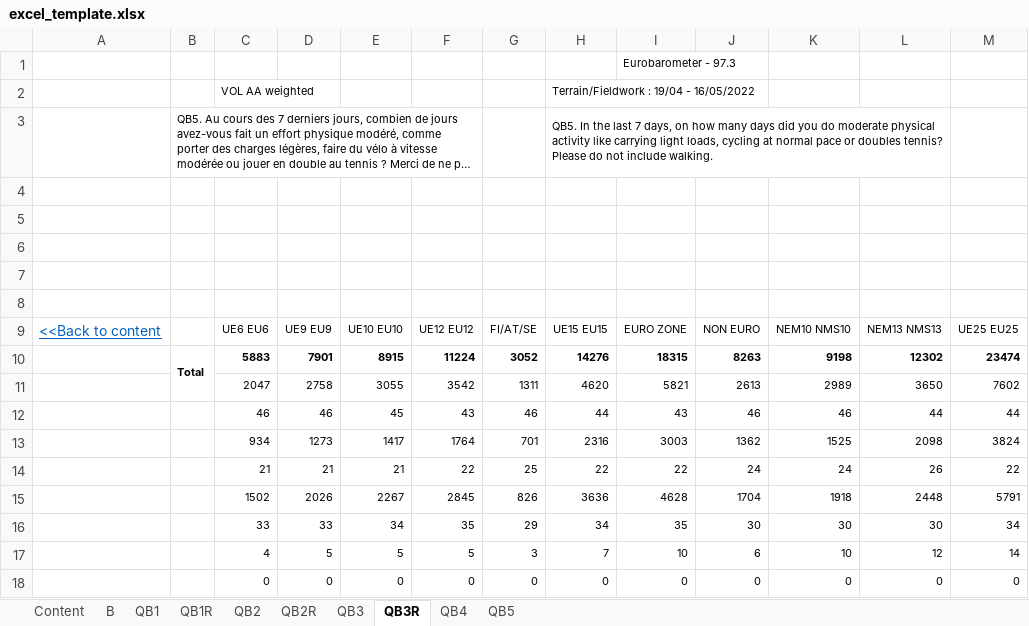
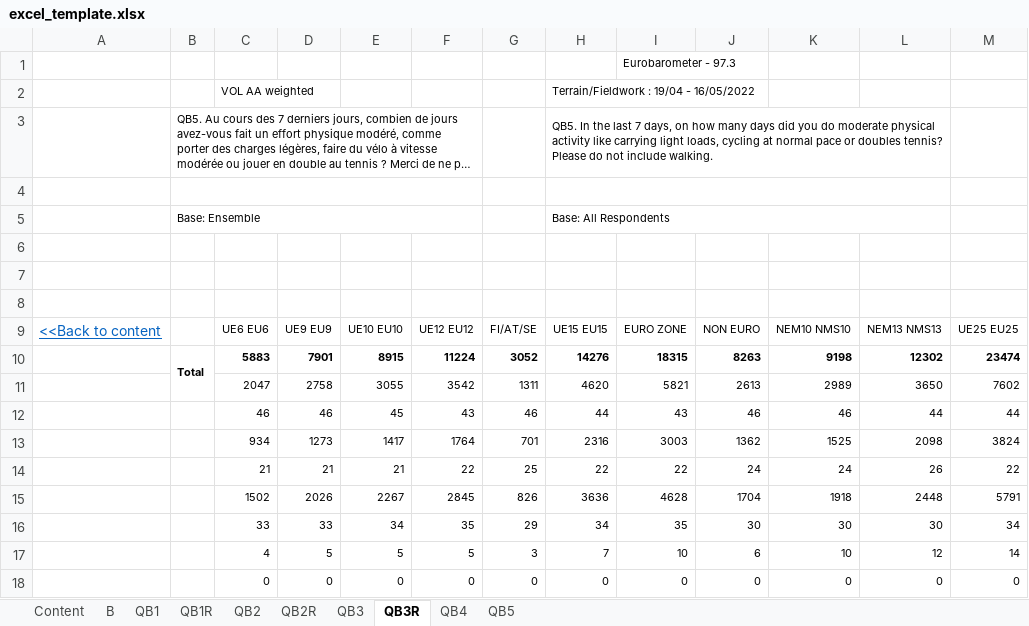
Before and after one commit to Taynor/parquet-to-excel, an Excel workbook: create_worksheets/excel_template.xlsx, sheet QB3R, drawn as a sheet; only a part is shown; long unchanged cells end in …; values as stored, in another font and other column widths than the file's, no borders; rows hold the shown columns only; the diff names each change by its address in the sheet, - before the commit and + after, or states it on an @@ line.

```diff
--- a/create_worksheets/excel_template.xlsx (sheet QB3R)
+++ b/create_worksheets/excel_template.xlsx (sheet QB3R)
+B4:F4 merged
+H4:L4 merged
-row 5: (empty)
+row 5:  | Base: Ensemble |  |  |  |  |  | Base: All Respondents
+B5:F5 merged
+H5:L5 merged
```
Also changed, not shown: sheet QB1R, sheet QB2R, sheet QB1, sheet QB2, sheet QB3, sheet QB5, 2 more sheets, 2 other files.
